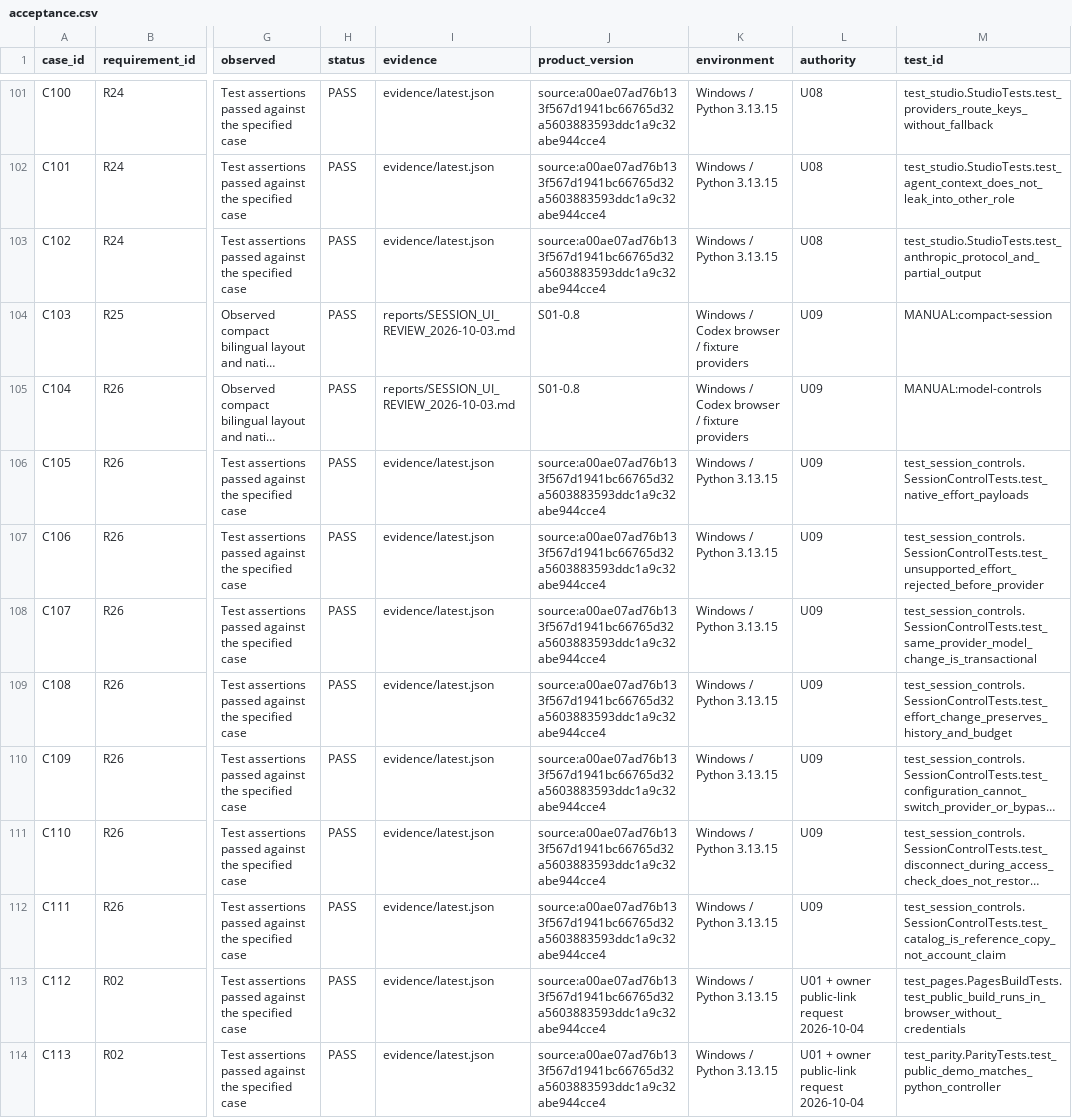
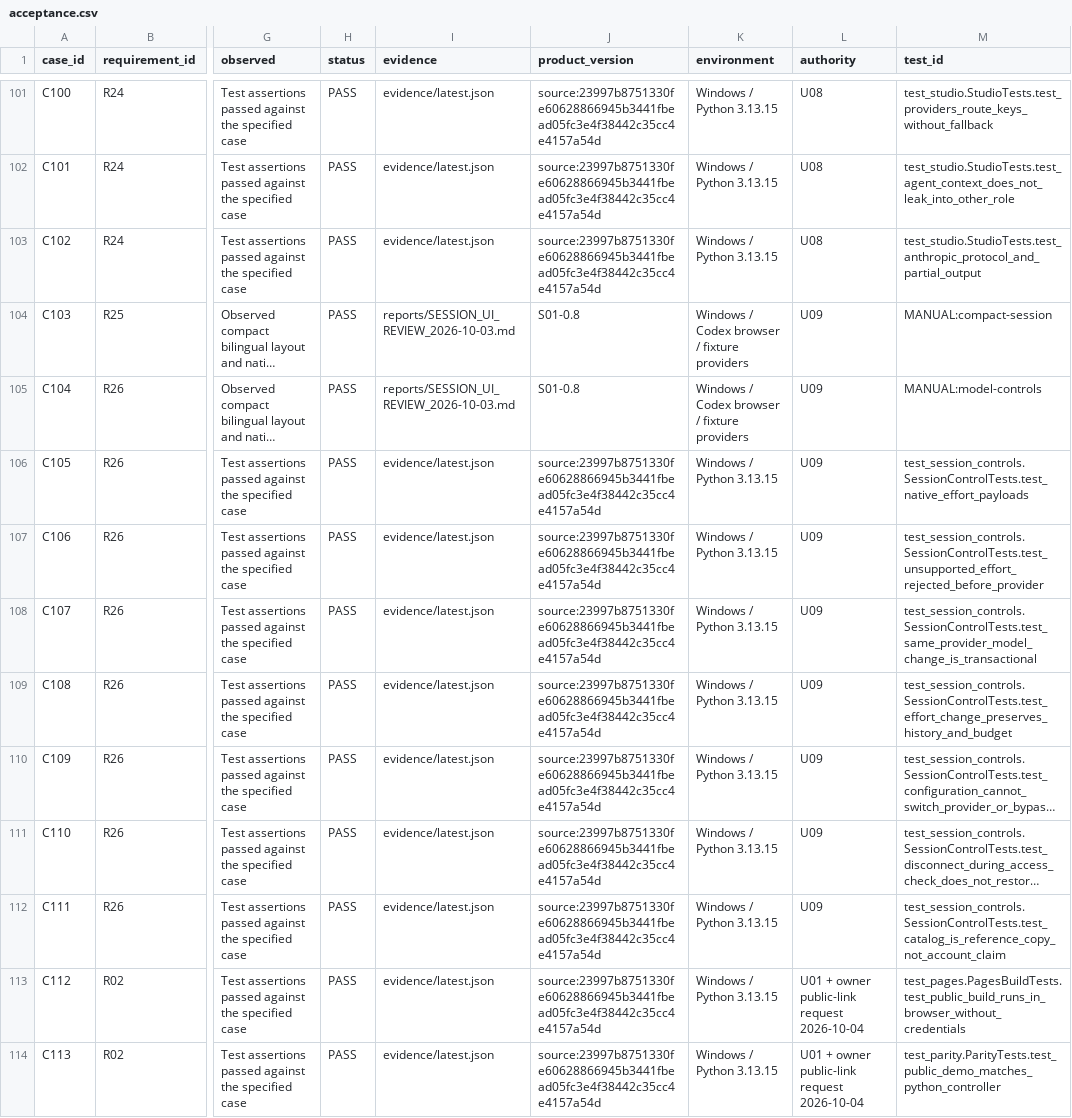
Before and after one commit to marcodiazleon/ai-implementation-lab, a CSV file: specs/001-support-demo/acceptance.csv, drawn as a sheet; only a part is shown, gaps mark what is left out; long unchanged cells end in …; the diff covers the shown part only; the diff names each change by its address in the sheet, - before the commit and + after, or states it on an @@ line.

Commit message:
Complete product documents and record continuation verification

```diff
--- a/specs/001-support-demo/acceptance.csv
+++ b/specs/001-support-demo/acceptance.csv
-J101:J103 (product_version): source:a00ae07ad76b133f567d1941bc66765d32a5603883593ddc1a9c32abe944cce4
+J101:J103 (product_version): source:23997b8751330fe60628866945b3441fbead05fc3e4f38442c35cc4e4157a54d
-J106:J114 (product_version): source:a00ae07ad76b133f567d1941bc66765d32a5603883593ddc1a9c32abe944cce4
+J106:J114 (product_version): source:23997b8751330fe60628866945b3441fbead05fc3e4f38442c35cc4e4157a54d
```
Also changed, not shown: 120 edited cells elsewhere in this file, 25 other files.
